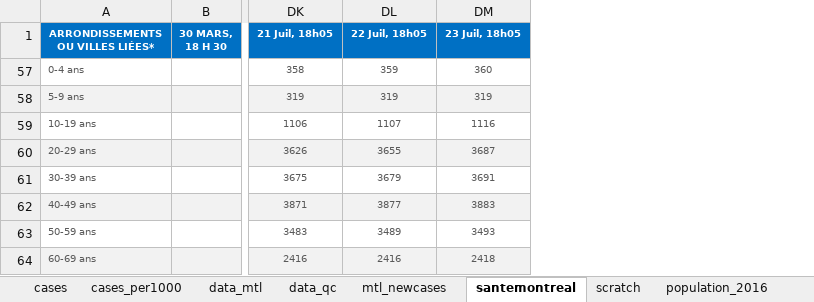
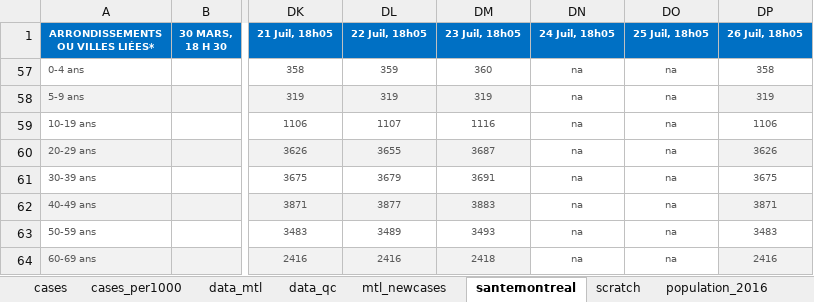
Before and after one commit to jeremymoreau/covid19mtl, an Excel workbook: app/data/covid19_MTL.xlsx, sheet santemontreal, drawn as a sheet; only a part is shown, gaps mark what is left out; values as stored, in another font and other column widths than the file's, no borders; the diff names each change by its address in the sheet, - before the commit and + after, or states it on an @@ line.

```diff
--- a/app/data/covid19_MTL.xlsx (sheet santemontreal)
+++ b/app/data/covid19_MTL.xlsx (sheet santemontreal)
+column DN (24 Juil, 18h05), rows 57-64: all na
+column DO (25 Juil, 18h05), rows 57-64: all na
+column DP (26 Juil, 18h05), rows 57-64: 358 | 319 | 1106 | 3626 | 3675 | 3871 | 3483 | 2416
```
Also changed, not shown: sheet data_mtl, sheet mtl_newcases, 19 other files.
